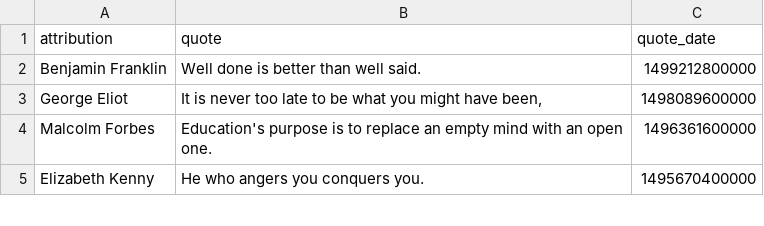
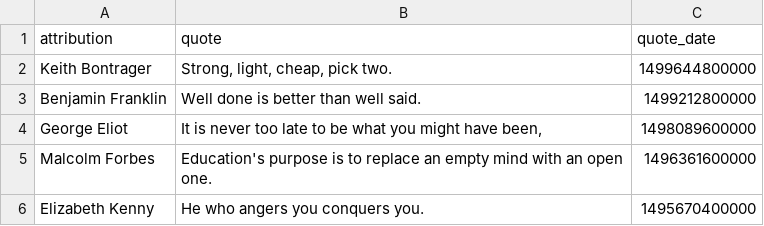
Before and after one commit to cityofaustin/atd-data-and-performance, a CSV file: components/data/quote_of_the_week.csv, drawn as a sheet; only a part is shown; the diff names each change by its address in the sheet, - before the commit and + after, or states it on an @@ line.

Commit message:
update_quote_of_week

```diff
--- a/components/data/quote_of_the_week.csv
+++ b/components/data/quote_of_the_week.csv
+row 2: Keith Bontrager | Strong, light, cheap, pick two. | 1499644800000
```
